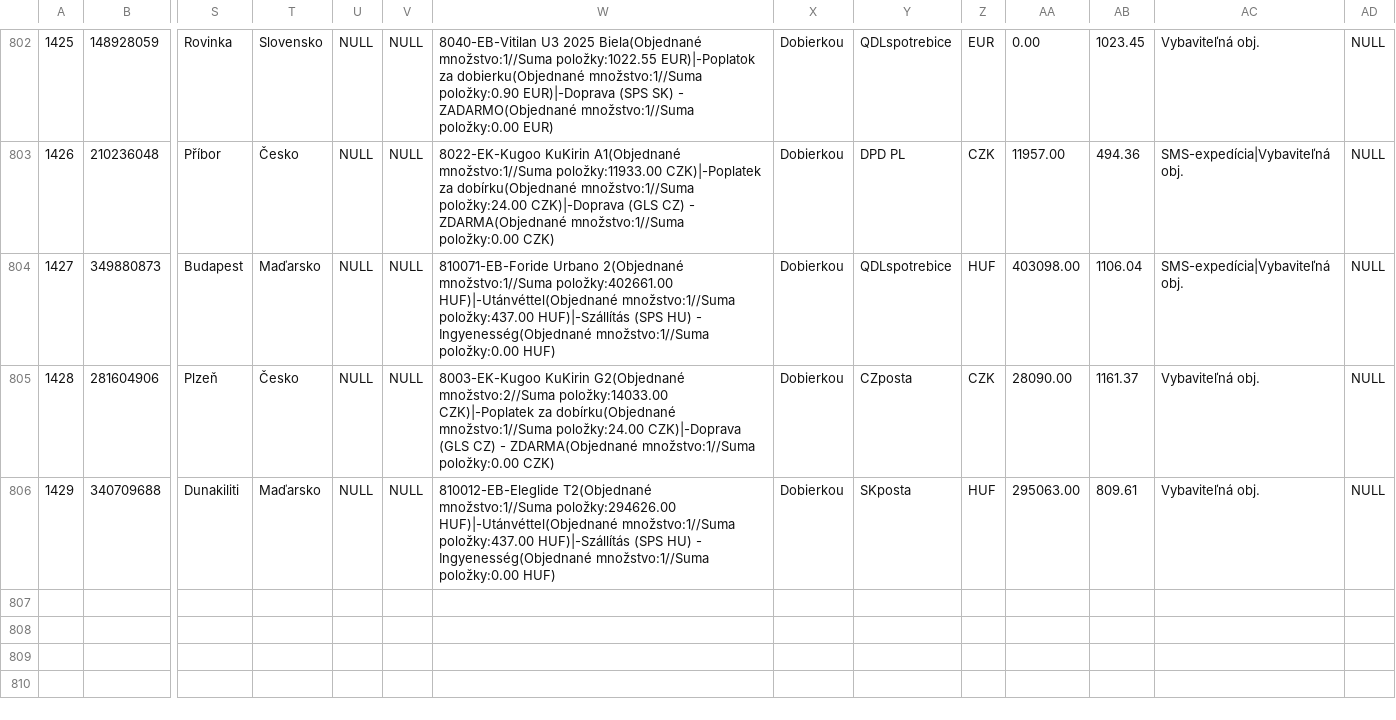
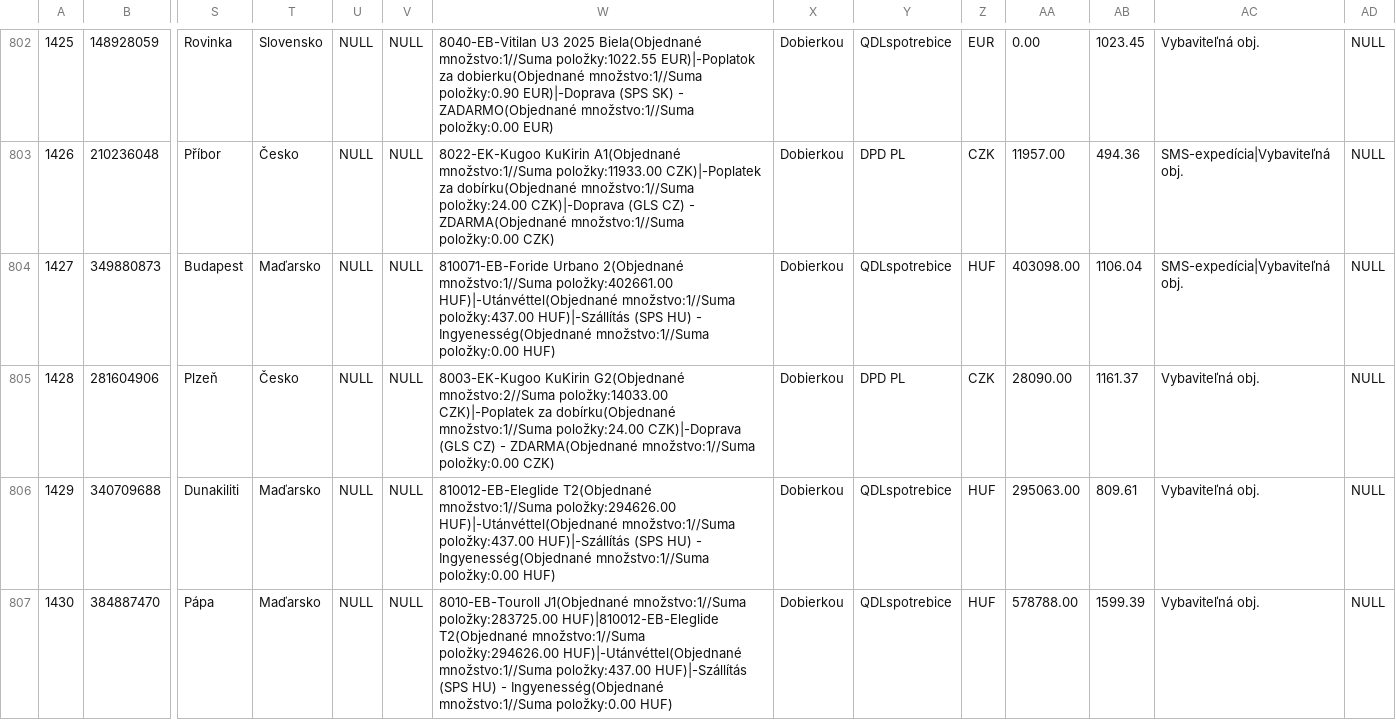
Before and after one commit to siso9993/orders-api, a CSV file: api/pohoda_orders.csv, drawn as a sheet; only a part is shown, gaps mark what is left out; rows hold the shown columns only; the diff names each change by its address in the sheet, - before the commit and + after, or states it on an @@ line.

```diff
--- a/api/pohoda_orders.csv
+++ b/api/pohoda_orders.csv
-Y805: CZposta
+Y805: DPD PL
-Y806: SKposta
+Y806: QDLspotrebice
+row 807: 1430 | 384887470 | Pápa | Maďarsko | NULL | NULL | 8010-EB-Touroll J1(Objednané množstvo:1//Suma položky:283725.00 HUF)|810012-EB-Eleglide T2(Objednané množstvo:1//Suma položky:294626.00 HUF)|-Utánvéttel(Objednané množstvo:1//Suma položky:437.00 HUF)|-Szállítás (SPS HU) - Ingyenesség(Objednané množstvo:1//Suma položky:0.00 HUF) | Dobierkou | QDLspotrebice | HUF | 578788.00 | 1599.39 | Vybaviteľná obj. | NULL
```
